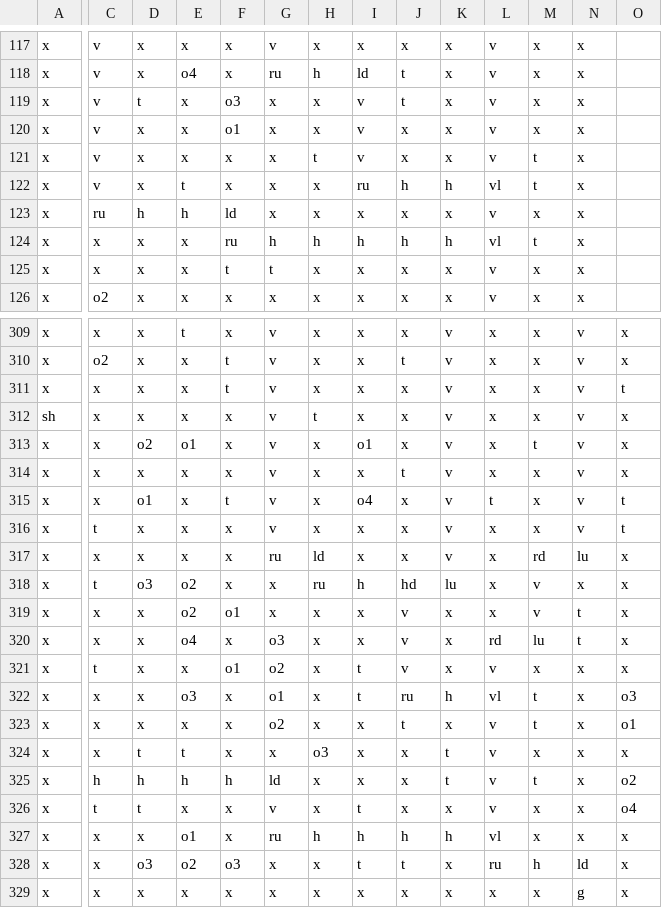
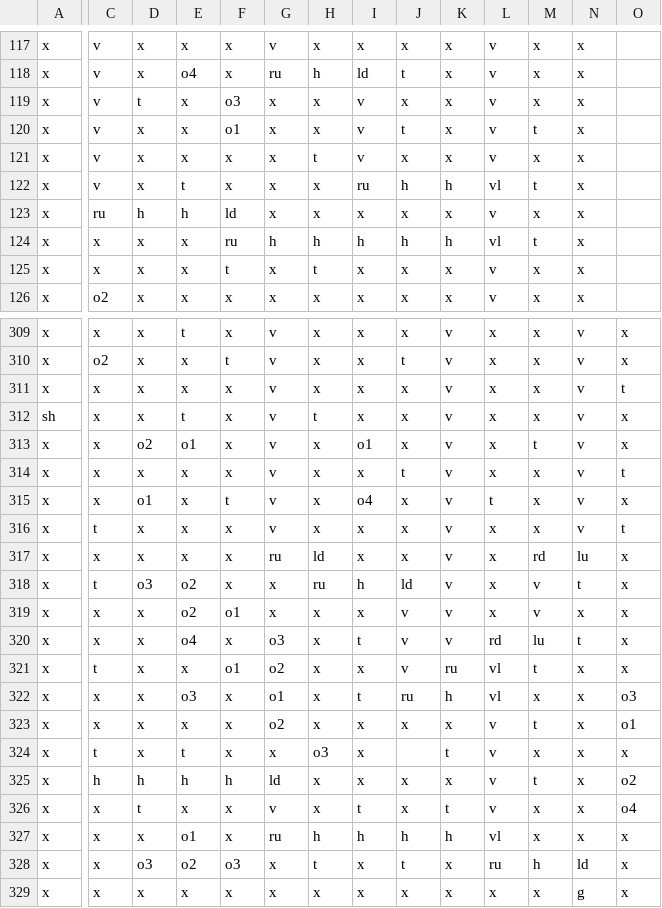
Before and after one commit to darkfuse15/InesGame, a CSV file: Assets/Resources/CSV/2.csv, drawn as a sheet; only a part is shown, gaps mark what is left out; the diff covers the shown part only; the diff names each change by its address in the sheet, - before the commit and + after, or states it on an @@ line.

```diff
--- a/Assets/Resources/CSV/2.csv
+++ b/Assets/Resources/CSV/2.csv
-J119: t
+J119: x
-J120: x
+J120: t
-M120: x
+M120: t
-M121: t
+M121: x
-G125: t
+G125: x
-H125: x
+H125: t
-F311: t
+F311: x
-E312: x
+E312: t
-O314: x
+O314: t
-O315: t
+O315: x
-J318: hd
+J318: ld
-K318: lu
+K318: v
-N318: x
+N318: t
-K319:K320: x
+K319:K320: v
-N319: t
+N319: x
-I320: x
+I320: t
-I321: t
+I321: x
-K321: x
+K321: ru
-L321: v
+L321: vl
-M321: x
+M321: t
-M322: t
+M322: x
-J323: t
+J323: x
-C324: x
+C324: t
-D324: t
+D324: x
-J324: x
+J324: (empty)
-K325: t
+K325: x
-C326: t
+C326: x
-K326: x
+K326: t
-H328: x
+H328: t
-I328: t
+I328: x
```
Also changed, not shown: 103 edited cells elsewhere in this file, Assets/Resources/CSV/0.csv, Assets/Resources/CSV/1.csv, 18 other files.
